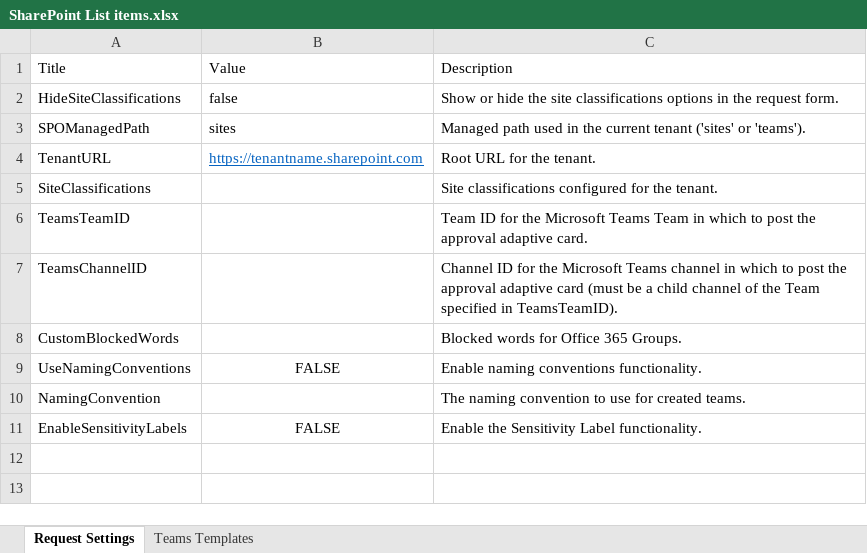
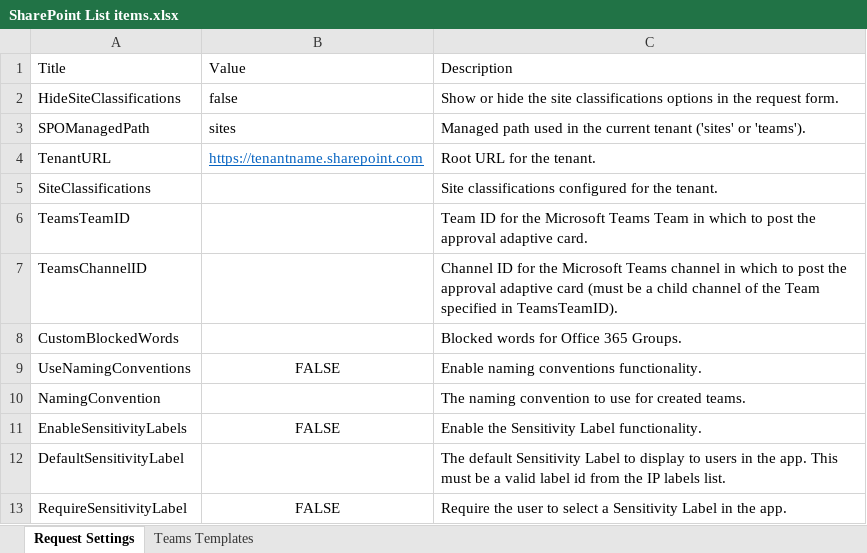
Before and after one commit to OfficeDev/microsoft-teams-apps-requestateam, an Excel workbook: Deployment/Scripts/Settings/SharePoint List items.xlsx, sheet Request Settings, drawn as a sheet; values as stored, in another font and other column widths than the file's, no borders; table styles not drawn; the diff names each change by its address in the sheet, - before the commit and + after, or states it on an @@ line.

Commit message:
Added new sensitivity label settings

```diff
--- a/Deployment/Scripts/Settings/SharePoint List items.xlsx (sheet Request Settings)
+++ b/Deployment/Scripts/Settings/SharePoint List items.xlsx (sheet Request Settings)
+row 12: DefaultSensitivityLabel |  | The default Sensitivity Label to display to users in the app. This must be a valid label id from the IP labels list.
+row 13: RequireSensitivityLabel | FALSE | Require the user to select a Sensitivity Label in the app.
```
